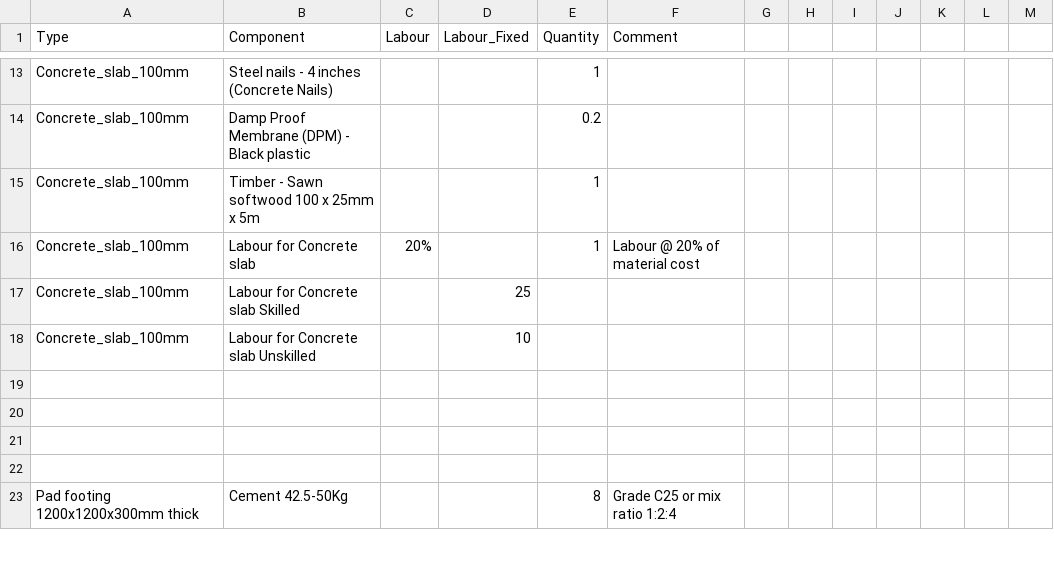
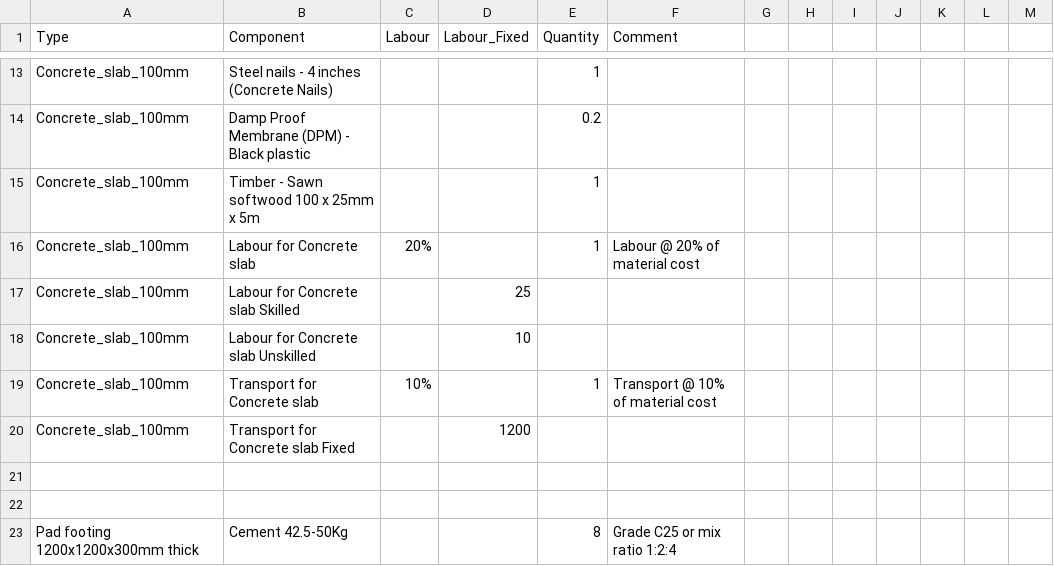
Before and after one commit to SwanaWJ/pyrevit-CostEstimates.extension, a CSV file: PyCostEstimates.tab/Cost Update.panel/Rate.pushbutton/recipes.csv, drawn as a sheet; only a part is shown, gaps mark what is left out.

Commit message:
Fix(Rate) : Support percentage and fixed transport components in recipe-based rate build-up

```diff
--- a/PyCostEstimates.tab/Cost Update.panel/Rate.pushbutton/recipes.csv
+++ b/PyCostEstimates.tab/Cost Update.panel/Rate.pushbutton/recipes.csv
@@ -18,4 +18,4 @@ Concrete_slab_100mm,Labour for Concrete slab Skilled ,,25,,,,,,,,,
 Concrete_slab_100mm,Labour for Concrete slab Unskilled,,10,,,,,,,,,
-,,,,,,,,,,,,
-,,,,,,,,,,,,
+Concrete_slab_100mm,Transport for Concrete slab,10%,,1,Transport @ 10% of material cost,,,,,,,
+Concrete_slab_100mm,Transport for Concrete slab Fixed,,1200,,,,,,,,,
 ,,,,,,,,,,,,
```
Also changed, not shown: 1 other file.
